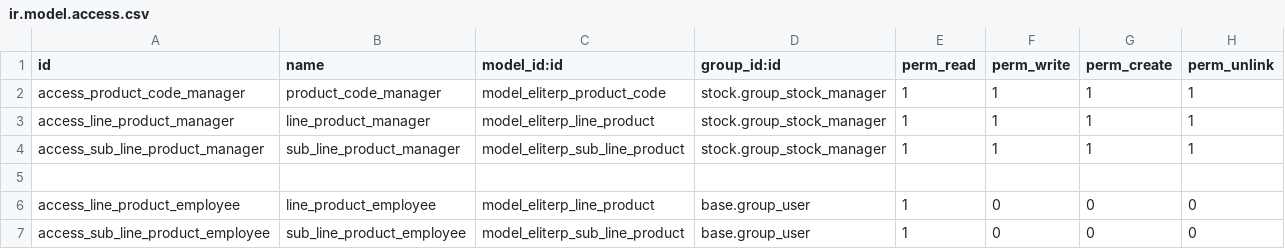
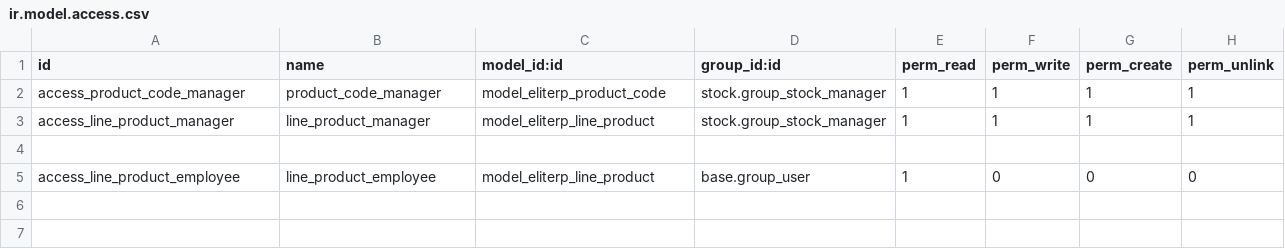
Before and after one commit to tate11/maeq, a CSV file: eliterp_inventory/security/ir.model.access.csv, drawn as a sheet; the diff names each change by its address in the sheet, - before the commit and + after, or states it on an @@ line.

```diff
--- a/eliterp_inventory/security/ir.model.access.csv
+++ b/eliterp_inventory/security/ir.model.access.csv
-row 4: access_sub_line_product_manager | sub_line_product_manager | model_eliterp_sub_line_product | stock.group_stock_manager | 1 | 1 | 1 | 1
-row 7: access_sub_line_product_employee | sub_line_product_employee | model_eliterp_sub_line_product | base.group_user | 1 | 0 | 0 | 0
```
Also changed, not shown: 13 other files.
